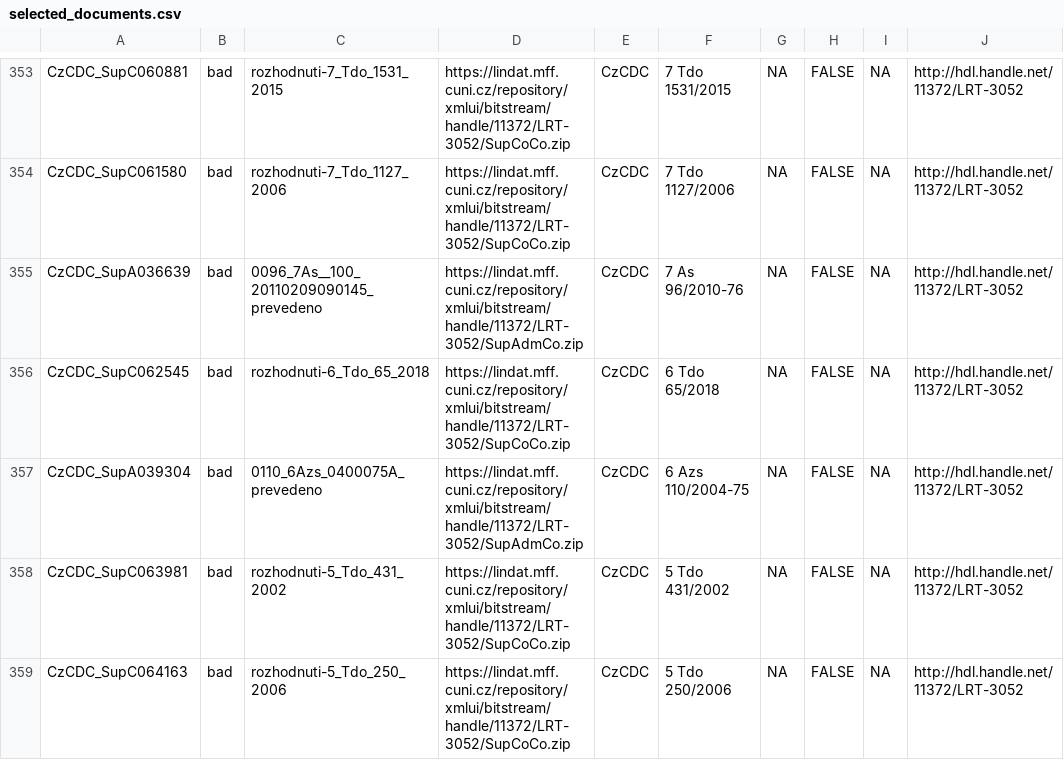
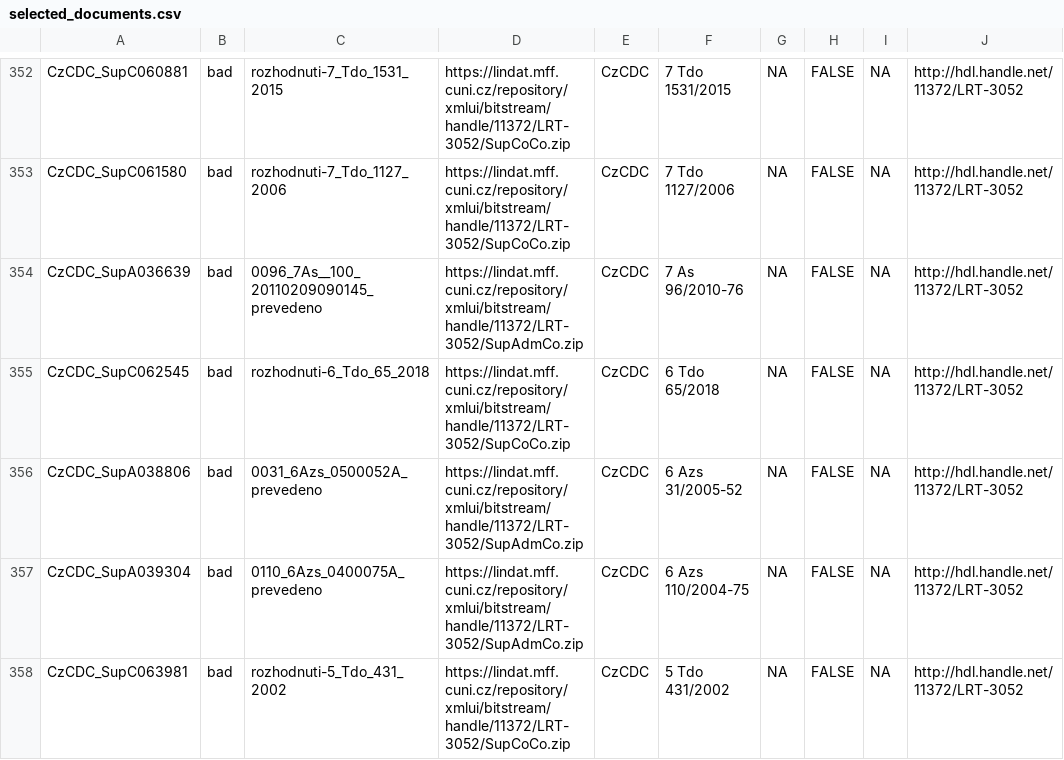
Before and after one commit to VanaKraus/readability-of-czech-legal-writing, a CSV file: dataset_preparation/selected_documents.csv, drawn as a sheet; only a part is shown, gaps mark what is left out; the shorter side is filled out with more unchanged rows; the diff covers the shown part only.

```diff
--- a/dataset_preparation/selected_documents.csv
+++ b/dataset_preparation/selected_documents.csv
@@ -356,2 +355,3 @@ CzCDC_SupA036639,bad,0096_7As__100_20110209090145_prevedeno,https://lindat.mff.c
 CzCDC_SupC062545,bad,rozhodnuti-6_Tdo_65_2018,https://lindat.mff.cuni.cz/repository/xmlui/bitstream/handle/11372/LRT-3052/SupCoCo.zip,CzCDC,6 Tdo 65/2018,NA,FALSE,NA,http://hdl.handle.net/11372/LRT-3052
+CzCDC_SupA038806,bad,0031_6Azs_0500052A_prevedeno,https://lindat.mff.cuni.cz/repository/xmlui/bitstream/handle/11372/LRT-3052/SupAdmCo.zip,CzCDC,6 Azs 31/2005-52,NA,FALSE,NA,http://hdl.handle.net/11372/LRT-3052
 CzCDC_SupA039304,bad,0110_6Azs_0400075A_prevedeno,https://lindat.mff.cuni.cz/repository/xmlui/bitstream/handle/11372/LRT-3052/SupAdmCo.zip,CzCDC,6 Azs 110/2004-75,NA,FALSE,NA,http://hdl.handle.net/11372/LRT-3052
```
Also changed, not shown: 3 added rows and 16 removed rows elsewhere in this file, file_processing/selected_documents.csv, 2 other files.
